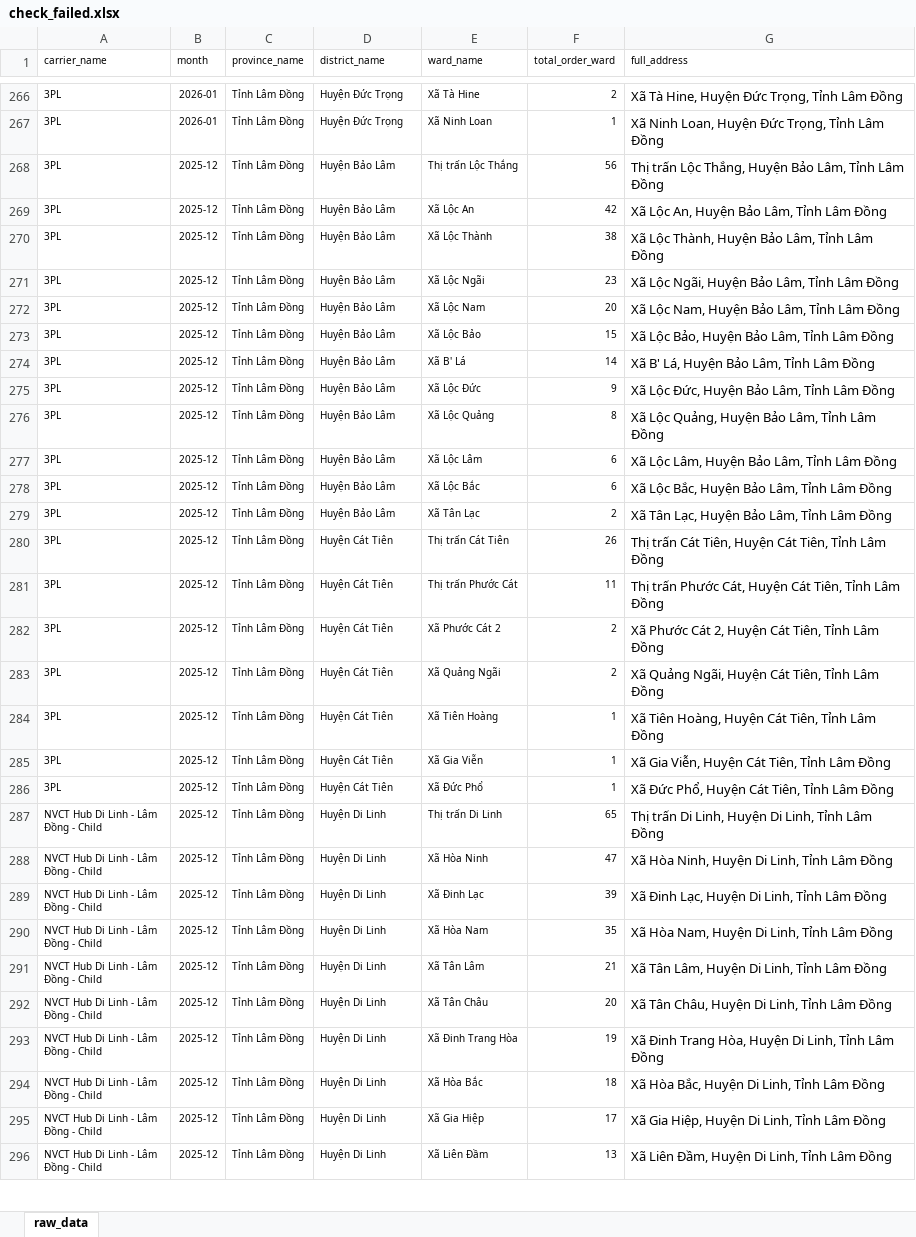
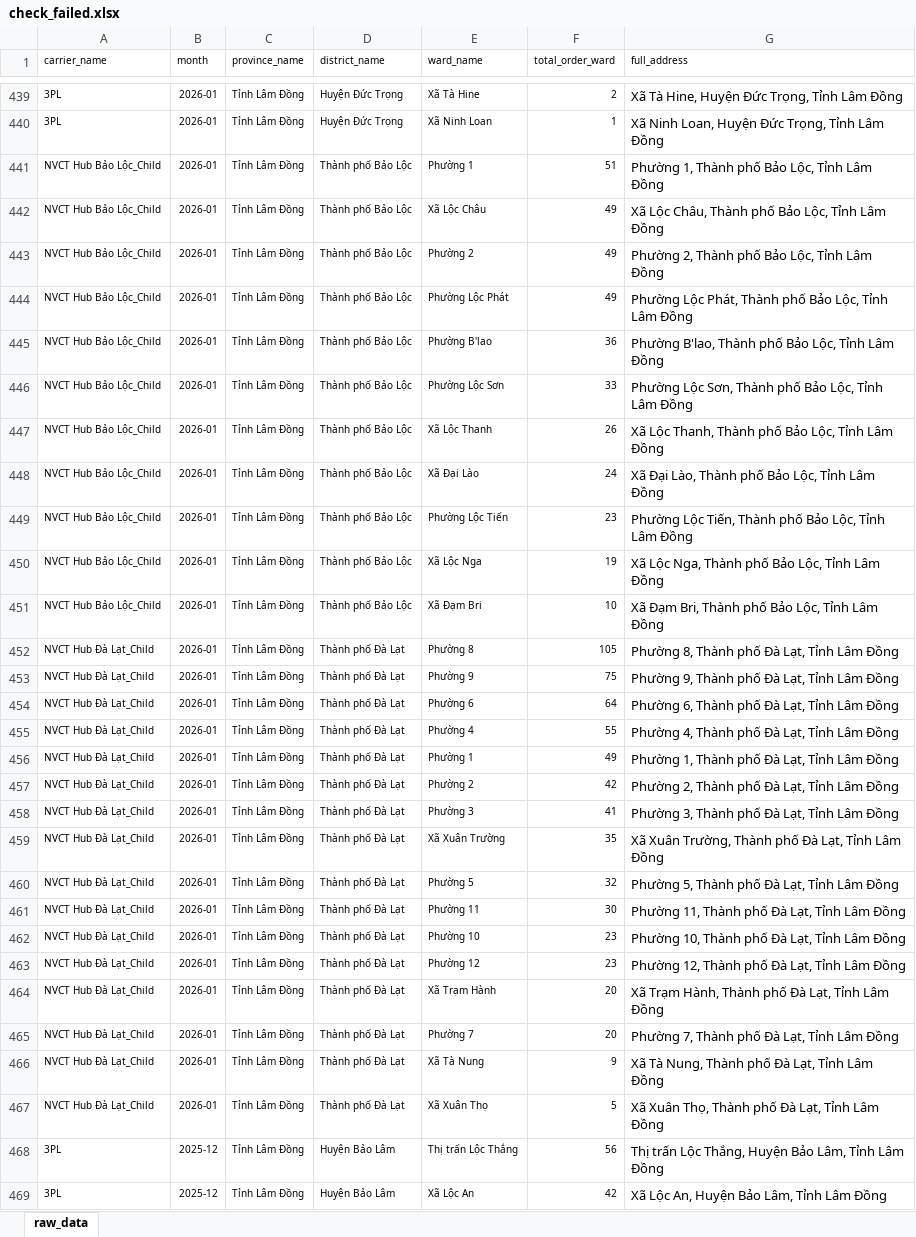
Before and after one commit to Kai-D13/xao, an Excel workbook: check_failed.xlsx, sheet raw_data, drawn as a sheet; only a part is shown, gaps mark what is left out; the shorter side is filled out with more unchanged rows; values as stored, in another font and other column widths than the file's, no borders; the diff covers the shown part only; the diff names each change by its address in the sheet, - before the commit and + after, or states it on an @@ line.

```diff
--- a/check_failed.xlsx (sheet raw_data)
+++ b/check_failed.xlsx (sheet raw_data)
+row 441: NVCT Hub Bảo Lộc_Child | 2026-01 | Tỉnh Lâm Đồng | Thành phố Bảo Lộc | Phường 1 | 51 | Phường 1, Thành phố Bảo Lộc, Tỉnh Lâm Đồng
+row 442: NVCT Hub Bảo Lộc_Child | 2026-01 | Tỉnh Lâm Đồng | Thành phố Bảo Lộc | Xã Lộc Châu | 49 | Xã Lộc Châu, Thành phố Bảo Lộc, Tỉnh Lâm Đồng
+row 443: NVCT Hub Bảo Lộc_Child | 2026-01 | Tỉnh Lâm Đồng | Thành phố Bảo Lộc | Phường 2 | 49 | Phường 2, Thành phố Bảo Lộc, Tỉnh Lâm Đồng
+row 444: NVCT Hub Bảo Lộc_Child | 2026-01 | Tỉnh Lâm Đồng | Thành phố Bảo Lộc | Phường Lộc Phát | 49 | Phường Lộc Phát, Thành phố Bảo Lộc, Tỉnh Lâm Đồng
+row 445: NVCT Hub Bảo Lộc_Child | 2026-01 | Tỉnh Lâm Đồng | Thành phố Bảo Lộc | Phường B'lao | 36 | Phường B'lao, Thành phố Bảo Lộc, Tỉnh Lâm Đồng
+row 446: NVCT Hub Bảo Lộc_Child | 2026-01 | Tỉnh Lâm Đồng | Thành phố Bảo Lộc | Phường Lộc Sơn | 33 | Phường Lộc Sơn, Thành phố Bảo Lộc, Tỉnh Lâm Đồng
+row 447: NVCT Hub Bảo Lộc_Child | 2026-01 | Tỉnh Lâm Đồng | Thành phố Bảo Lộc | Xã Lộc Thanh | 26 | Xã Lộc Thanh, Thành phố Bảo Lộc, Tỉnh Lâm Đồng
+row 448: NVCT Hub Bảo Lộc_Child | 2026-01 | Tỉnh Lâm Đồng | Thành phố Bảo Lộc | Xã Đại Lào | 24 | Xã Đại Lào, Thành phố Bảo Lộc, Tỉnh Lâm Đồng
+row 449: NVCT Hub Bảo Lộc_Child | 2026-01 | Tỉnh Lâm Đồng | Thành phố Bảo Lộc | Phường Lộc Tiến | 23 | Phường Lộc Tiến, Thành phố Bảo Lộc, Tỉnh Lâm Đồng
+row 450: NVCT Hub Bảo Lộc_Child | 2026-01 | Tỉnh Lâm Đồng | Thành phố Bảo Lộc | Xã Lộc Nga | 19 | Xã Lộc Nga, Thành phố Bảo Lộc, Tỉnh Lâm Đồng
+row 451: NVCT Hub Bảo Lộc_Child | 2026-01 | Tỉnh Lâm Đồng | Thành phố Bảo Lộc | Xã Đạm Bri | 10 | Xã Đạm Bri, Thành phố Bảo Lộc, Tỉnh Lâm Đồng
+row 452: NVCT Hub Đà Lạt_Child | 2026-01 | Tỉnh Lâm Đồng | Thành phố Đà Lạt | Phường 8 | 105 | Phường 8, Thành phố Đà Lạt, Tỉnh Lâm Đồng
+row 453: NVCT Hub Đà Lạt_Child | 2026-01 | Tỉnh Lâm Đồng | Thành phố Đà Lạt | Phường 9 | 75 | Phường 9, Thành phố Đà Lạt, Tỉnh Lâm Đồng
+row 454: NVCT Hub Đà Lạt_Child | 2026-01 | Tỉnh Lâm Đồng | Thành phố Đà Lạt | Phường 6 | 64 | Phường 6, Thành phố Đà Lạt, Tỉnh Lâm Đồng
+row 455: NVCT Hub Đà Lạt_Child | 2026-01 | Tỉnh Lâm Đồng | Thành phố Đà Lạt | Phường 4 | 55 | Phường 4, Thành phố Đà Lạt, Tỉnh Lâm Đồng
+row 456: NVCT Hub Đà Lạt_Child | 2026-01 | Tỉnh Lâm Đồng | Thành phố Đà Lạt | Phường 1 | 49 | Phường 1, Thành phố Đà Lạt, Tỉnh Lâm Đồng
+row 457: NVCT Hub Đà Lạt_Child | 2026-01 | Tỉnh Lâm Đồng | Thành phố Đà Lạt | Phường 2 | 42 | Phường 2, Thành phố Đà Lạt, Tỉnh Lâm Đồng
+row 458: NVCT Hub Đà Lạt_Child | 2026-01 | Tỉnh Lâm Đồng | Thành phố Đà Lạt | Phường 3 | 41 | Phường 3, Thành phố Đà Lạt, Tỉnh Lâm Đồng
+row 459: NVCT Hub Đà Lạt_Child | 2026-01 | Tỉnh Lâm Đồng | Thành phố Đà Lạt | Xã Xuân Trường | 35 | Xã Xuân Trường, Thành phố Đà Lạt, Tỉnh Lâm Đồng
+row 460: NVCT Hub Đà Lạt_Child | 2026-01 | Tỉnh Lâm Đồng | Thành phố Đà Lạt | Phường 5 | 32 | Phường 5, Thành phố Đà Lạt, Tỉnh Lâm Đồng
+row 461: NVCT Hub Đà Lạt_Child | 2026-01 | Tỉnh Lâm Đồng | Thành phố Đà Lạt | Phường 11 | 30 | Phường 11, Thành phố Đà Lạt, Tỉnh Lâm Đồng
+row 462: NVCT Hub Đà Lạt_Child | 2026-01 | Tỉnh Lâm Đồng | Thành phố Đà Lạt | Phường 10 | 23 | Phường 10, Thành phố Đà Lạt, Tỉnh Lâm Đồng
+row 463: NVCT Hub Đà Lạt_Child | 2026-01 | Tỉnh Lâm Đồng | Thành phố Đà Lạt | Phường 12 | 23 | Phường 12, Thành phố Đà Lạt, Tỉnh Lâm Đồng
+row 464: NVCT Hub Đà Lạt_Child | 2026-01 | Tỉnh Lâm Đồng | Thành phố Đà Lạt | Xã Trạm Hành | 20 | Xã Trạm Hành, Thành phố Đà Lạt, Tỉnh Lâm Đồng
+row 465: NVCT Hub Đà Lạt_Child | 2026-01 | Tỉnh Lâm Đồng | Thành phố Đà Lạt | Phường 7 | 20 | Phường 7, Thành phố Đà Lạt, Tỉnh Lâm Đồng
+row 466: NVCT Hub Đà Lạt_Child | 2026-01 | Tỉnh Lâm Đồng | Thành phố Đà Lạt | Xã Tà Nung | 9 | Xã Tà Nung, Thành phố Đà Lạt, Tỉnh Lâm Đồng
+row 467: NVCT Hub Đà Lạt_Child | 2026-01 | Tỉnh Lâm Đồng | Thành phố Đà Lạt | Xã Xuân Thọ | 5 | Xã Xuân Thọ, Thành phố Đà Lạt, Tỉnh Lâm Đồng
```
Also changed, not shown: 240 added rows elsewhere in this sheet, 1 other file.
